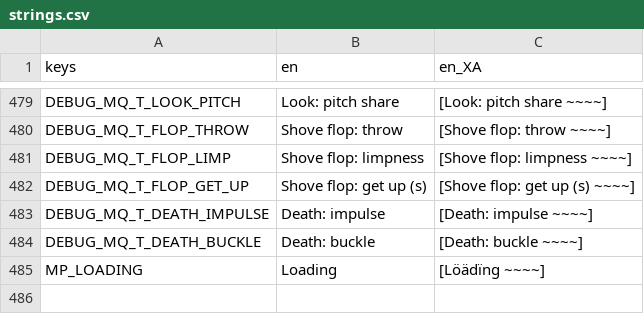
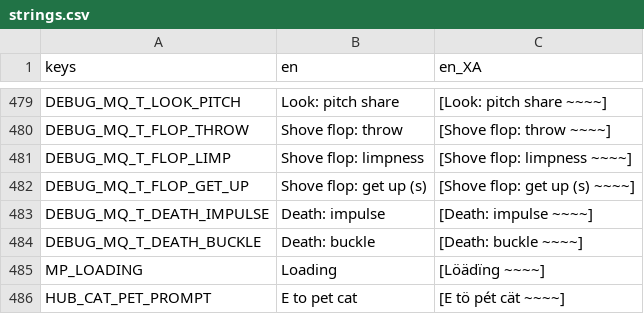
Before and after one commit to neotechnites/panopticon, a CSV file: locale/strings.csv, drawn as a sheet; only a part is shown, gaps mark what is left out.

Commit message:
Hub cat: press E while holding to pet it, with an on-screen prompt

```diff
--- a/locale/strings.csv
+++ b/locale/strings.csv
@@ -491 +491,2 @@ DEBUG_MQ_T_DEATH_BUCKLE,Death: buckle,[Death: buckle ~~~~]
 MP_LOADING,Loading,[Löädïng ~~~~]
+HUB_CAT_PET_PROMPT,E to pet cat,[E tö pét cät ~~~~]
```
Also changed, not shown: 1 other file.
